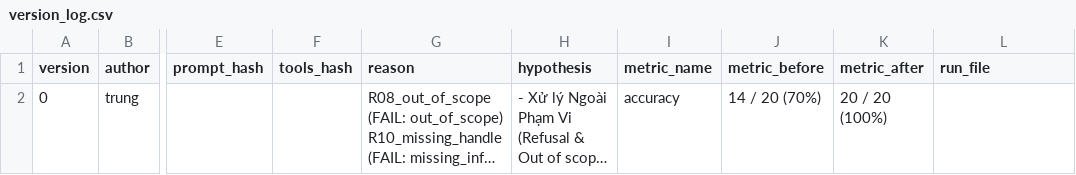
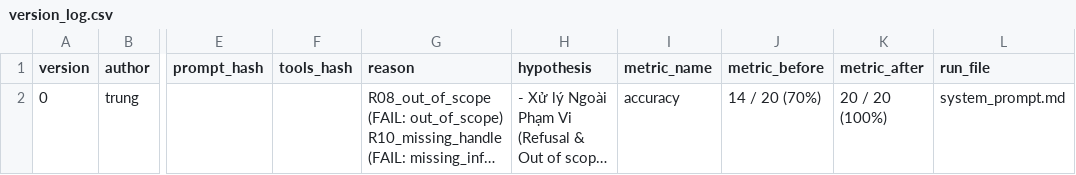
Before and after one commit to ndt0126/DAY04_D305_B4_Group, a CSV file: starter_v0/artifacts/version_log.csv, drawn as a sheet; only a part is shown, gaps mark what is left out; long unchanged cells end in …; the diff names each change by its address in the sheet, - before the commit and + after, or states it on an @@ line.

Commit message:
Update version_log.csv

```diff
--- a/starter_v0/artifacts/version_log.csv
+++ b/starter_v0/artifacts/version_log.csv
-L2 (run_file): (empty)
+L2 (run_file): system_prompt.md
```
